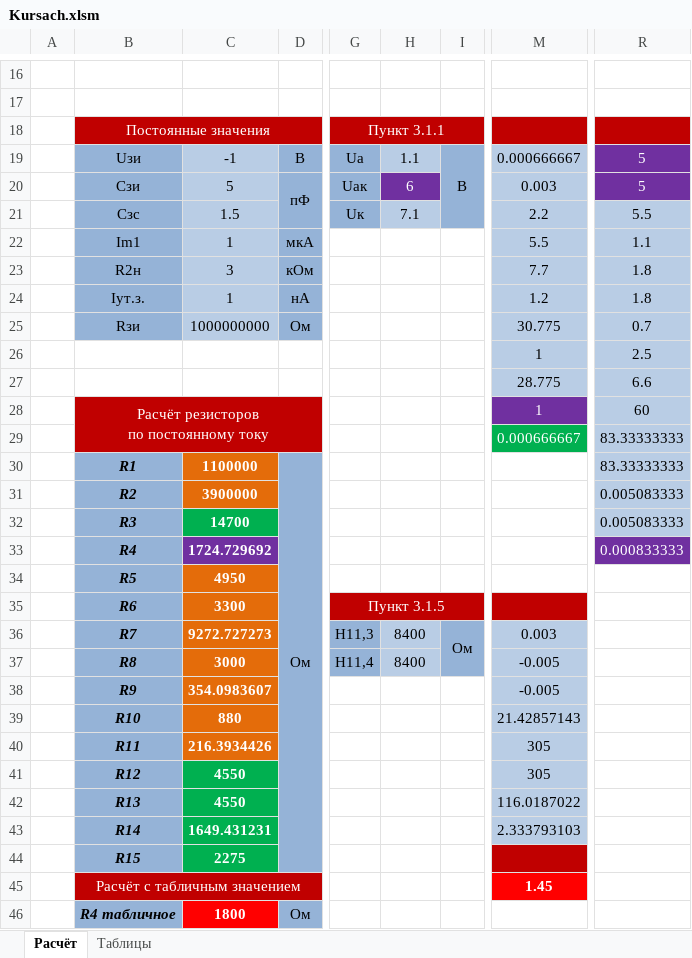
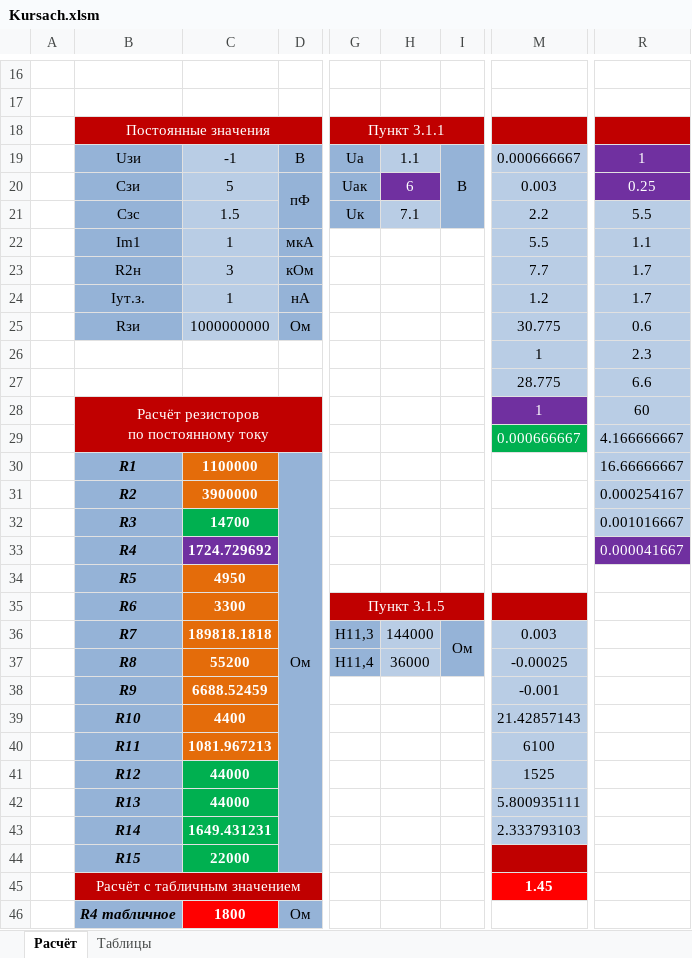
Before and after one commit to AA122AA/StudFiles_Bonch_Baka, an Excel workbook: Схемотехника/Курсач/Kursach.xlsm, sheet Расчёт, drawn as a sheet; only a part is shown, gaps mark what is left out; values as stored, in another font and other column widths than the file's, no borders; charts and pictures not drawn; the diff covers the shown part only; the diff names each change by its address in the sheet, - before the commit and + after, or states it on an @@ line.

Commit message:
add lab 2 Цос && курсач

```diff
--- a/Схемотехника/Курсач/Kursach.xlsm (sheet Расчёт)
+++ b/Схемотехника/Курсач/Kursach.xlsm (sheet Расчёт)
-R19: 5
+R19: 1
-R20: 5
+R20: 0.25
-R23:R24: 1.8
+R23:R24: 1.7
-R25: 0.7
+R25: 0.6
-R26: 2.5
+R26: 2.3
-R29: 83.33333333
+R29: 4.166666667
-R30: 83.33333333
+R30: 16.66666667
-R31: 0.005083333
+R31: 0.000254167
-R32: 0.005083333
+R32: 0.001016667
-R33: 0.000833333
+R33: 0.000041667
-C36: 9272.727273
+C36: 189818.1818
-H36: 8400
+H36: 144000
-C37: 3000
+C37: 55200
-H37: 8400
+H37: 36000
-M37: -0.005
+M37: -0.00025
-C38: 354.0983607
+C38: 6688.52459
-M38: -0.005
+M38: -0.001
-C39: 880
+C39: 4400
-C40: 216.3934426
+C40: 1081.967213
-M40: 305
+M40: 6100
-C41:C42: 4550
+C41:C42: 44000
-M41: 305
+M41: 1525
-M42: 116.0187022
+M42: 5.800935111
-C44: 2275
+C44: 22000
```
Also changed, not shown: 1 edited cell elsewhere in this sheet, charts or pictures, 23 other files.
